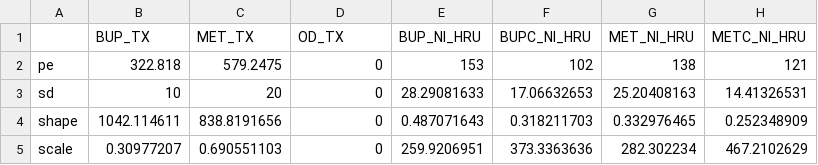
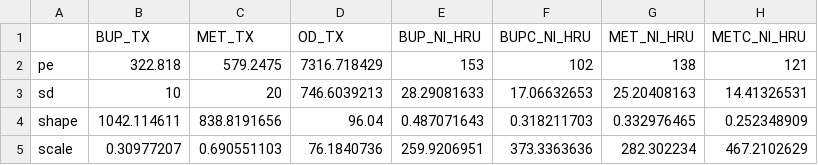
Before and after one commit to benenns/OUD-Model, a CSV file: Data/Modified Model Specification/costs.csv, drawn as a sheet; only a part is shown; the diff names each change by its address in the sheet, - before the commit and + after, or states it on an @@ line.

Commit message:
Add OD hospitalization costs

```diff
--- a/Data/Modified Model Specification/costs.csv
+++ b/Data/Modified Model Specification/costs.csv
-D2 (OD_TX): 0
+D2 (OD_TX): 7316.718429
-D3 (OD_TX): 0
+D3 (OD_TX): 746.6039213
-D4 (OD_TX): 0
+D4 (OD_TX): 96.04
-D5 (OD_TX): 0
+D5 (OD_TX): 76.1840736
```
Also changed, not shown: Data/Trial Specification/costs.csv, 2 other files.
